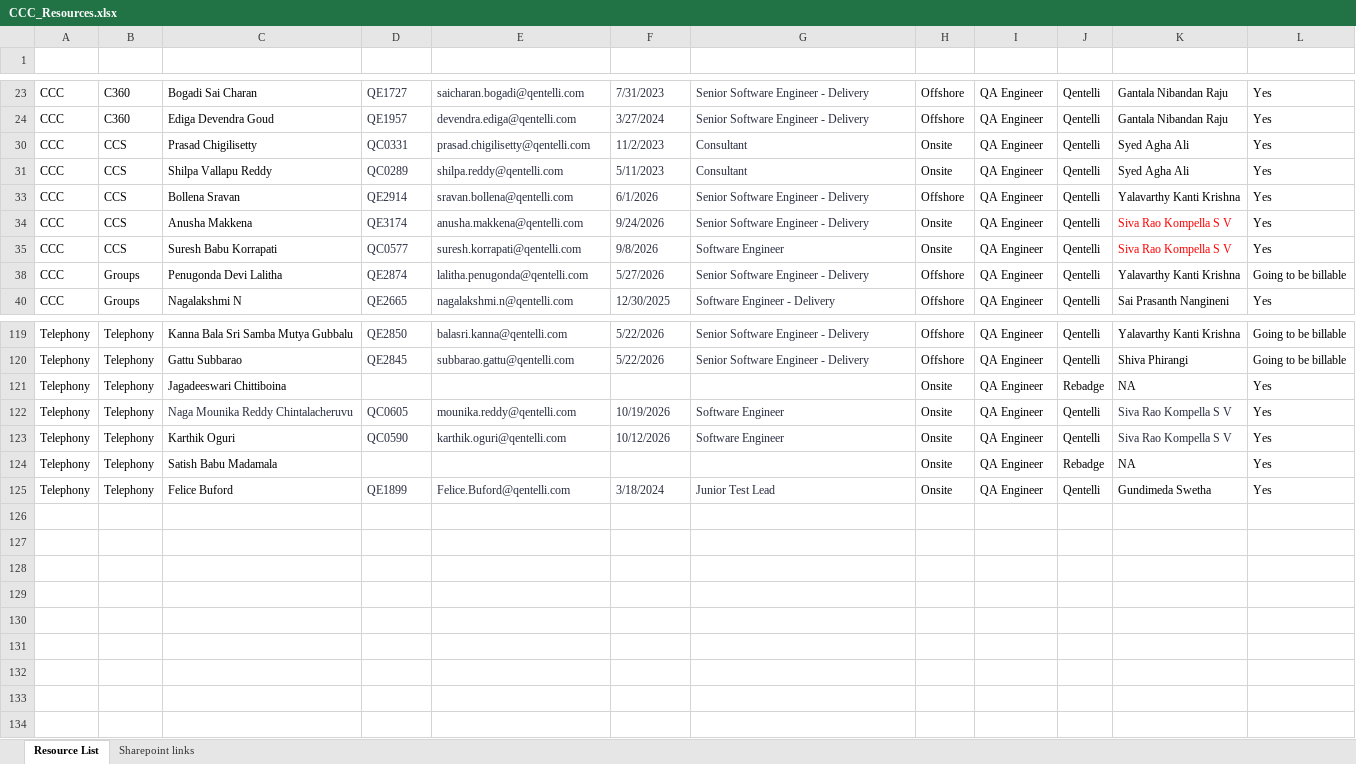
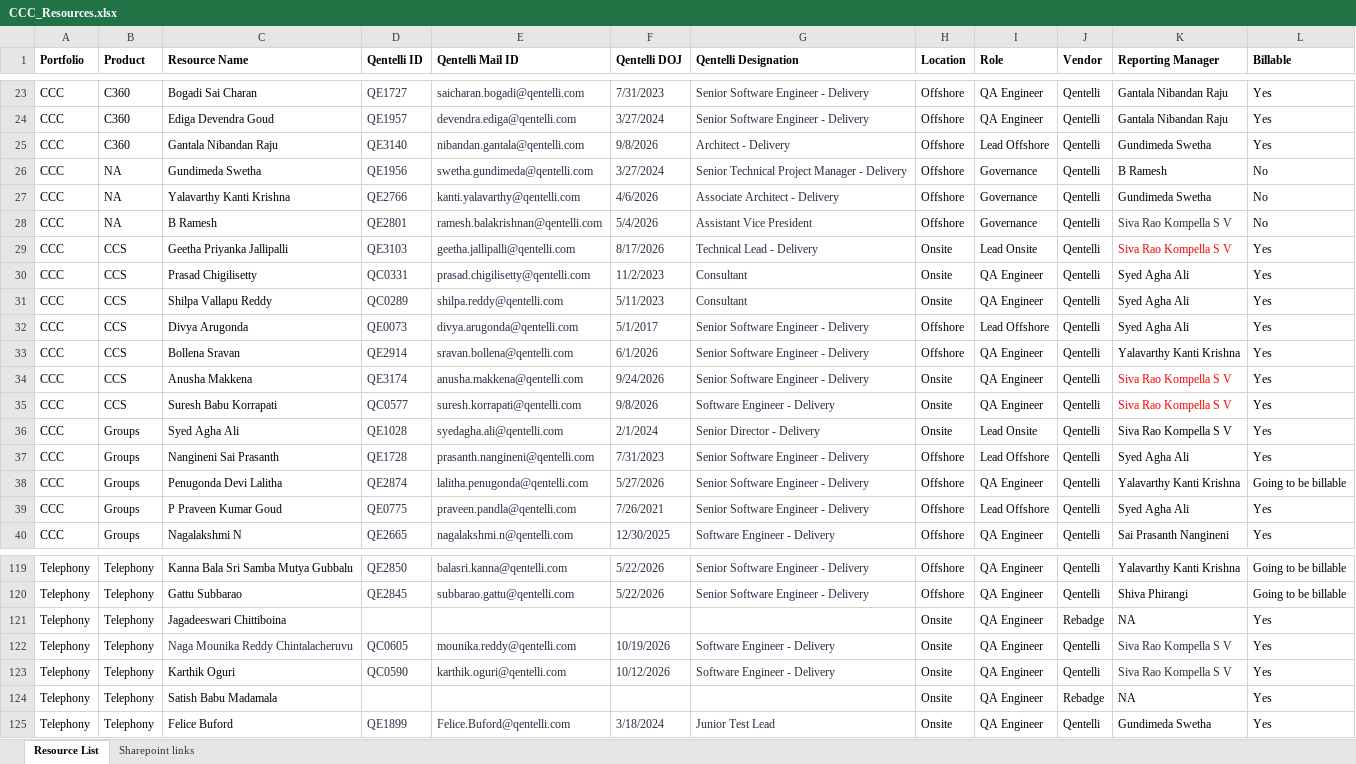
Before and after one commit to Qentelli-Design/SWA, an Excel workbook: excel/CCC_Resources.xlsx, sheet Resource List, drawn as a sheet; only a part is shown, gaps mark what is left out; values as stored, in another font and other column widths than the file's, no borders; conditional formats not drawn; the diff covers the shown part only; the diff names each change by its address in the sheet, - before the commit and + after, or states it on an @@ line.

```diff
--- a/excel/CCC_Resources.xlsx (sheet Resource List)
+++ b/excel/CCC_Resources.xlsx (sheet Resource List)
@@ A1:L1 bold: off → on, text colour: #FFFFFF → black @@
@@ row 25 unhidden: CCC | C360 | Gantala Nibandan Raju | QE3140 | nibandan.gantala@qentelli.com | 9/8/2026 | Architect - Delivery | Offshore | Lead Offshore | Qentelli | Gundimeda Swetha | Yes @@
@@ row 26 unhidden: CCC | NA | Gundimeda Swetha | QE1956 | swetha.gundimeda@qentelli.com | 3/27/2024 | Senior Technical Project Manager - Delivery | Offshore | Governance | Qentelli | B Ramesh | No @@
@@ row 27 unhidden: CCC | NA | Yalavarthy Kanti Krishna | QE2766 | kanti.yalavarthy@qentelli.com | 4/6/2026 | Associate Architect - Delivery | Offshore | Governance | Qentelli | Gundimeda Swetha | No @@
@@ row 28 unhidden: CCC | NA | B Ramesh | QE2801 | ramesh.balakrishnan@qentelli.com | 5/4/2026 | Assistant Vice President | Offshore | Governance | Qentelli | Siva Rao Kompella S V | No @@
+row 29: CCC | CCS | Geetha Priyanka Jallipalli | QE3103 | geetha.jallipalli@qentelli.com | 8/17/2026 | Technical Lead - Delivery | Onsite | Lead Onsite | Qentelli | Siva Rao Kompella S V | Yes
@@ row 32 unhidden: CCC | CCS | Divya Arugonda | QE0073 | divya.arugonda@qentelli.com | 5/1/2017 | Senior Software Engineer - Delivery | Offshore | Lead Offshore | Qentelli | Syed Agha Ali | Yes @@
-G35 (Qentelli Designation): Software Engineer
+G35 (Qentelli Designation): Software Engineer - Delivery
@@ row 36 unhidden: CCC | Groups | Syed Agha Ali | QE1028 | syedagha.ali@qentelli.com | 2/1/2024 | Senior Director - Delivery | Onsite | Lead Onsite | Qentelli | Siva Rao Kompella S V | Yes @@
@@ row 37 unhidden: CCC | Groups | Nangineni Sai Prasanth | QE1728 | prasanth.nangineni@qentelli.com | 7/31/2023 | Senior Software Engineer - Delivery | Offshore | Lead Offshore | Qentelli | Syed Agha Ali | Yes @@
@@ row 39 unhidden: CCC | Groups | P Praveen Kumar Goud | QE0775 | praveen.pandla@qentelli.com | 7/26/2021 | Senior Software Engineer - Delivery | Offshore | Lead Offshore | Qentelli | Syed Agha Ali | Yes @@
-G122:G123 (Qentelli Designation): Software Engineer
+G122:G123 (Qentelli Designation): Software Engineer - Delivery
```
Also changed, not shown: 1 added row, 23 hidden or unhidden rows and 2 edited cells elsewhere in this sheet, hidden cells, 22 other files.
